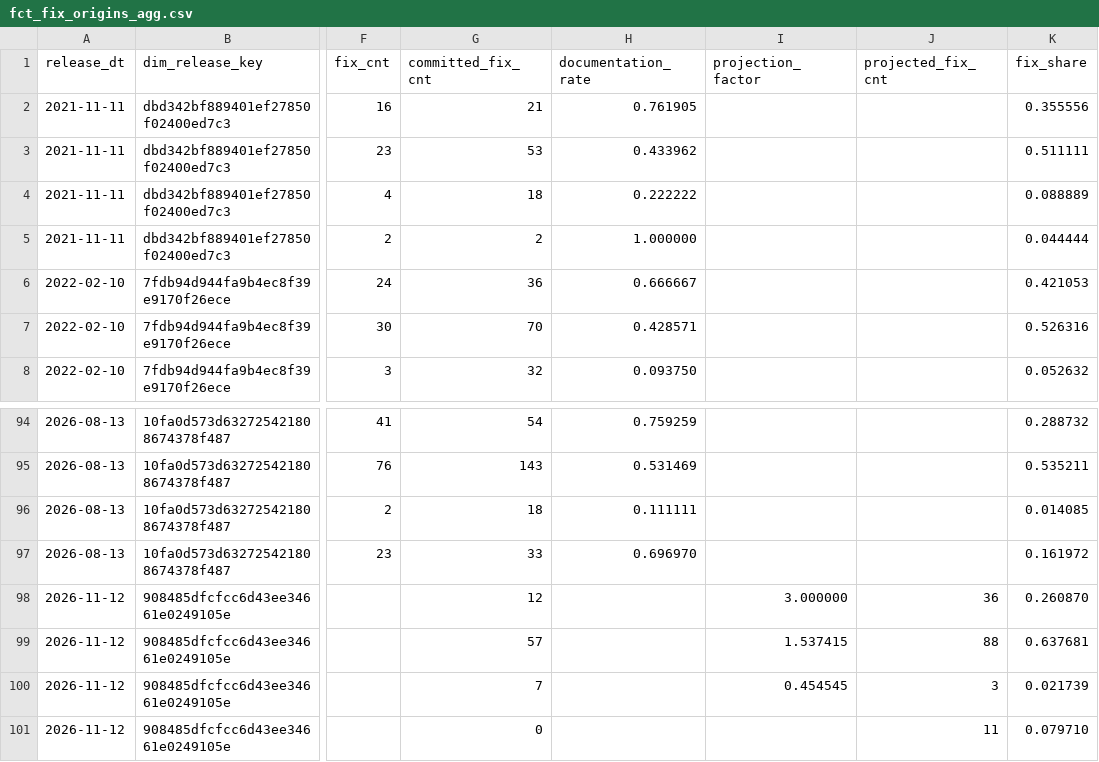
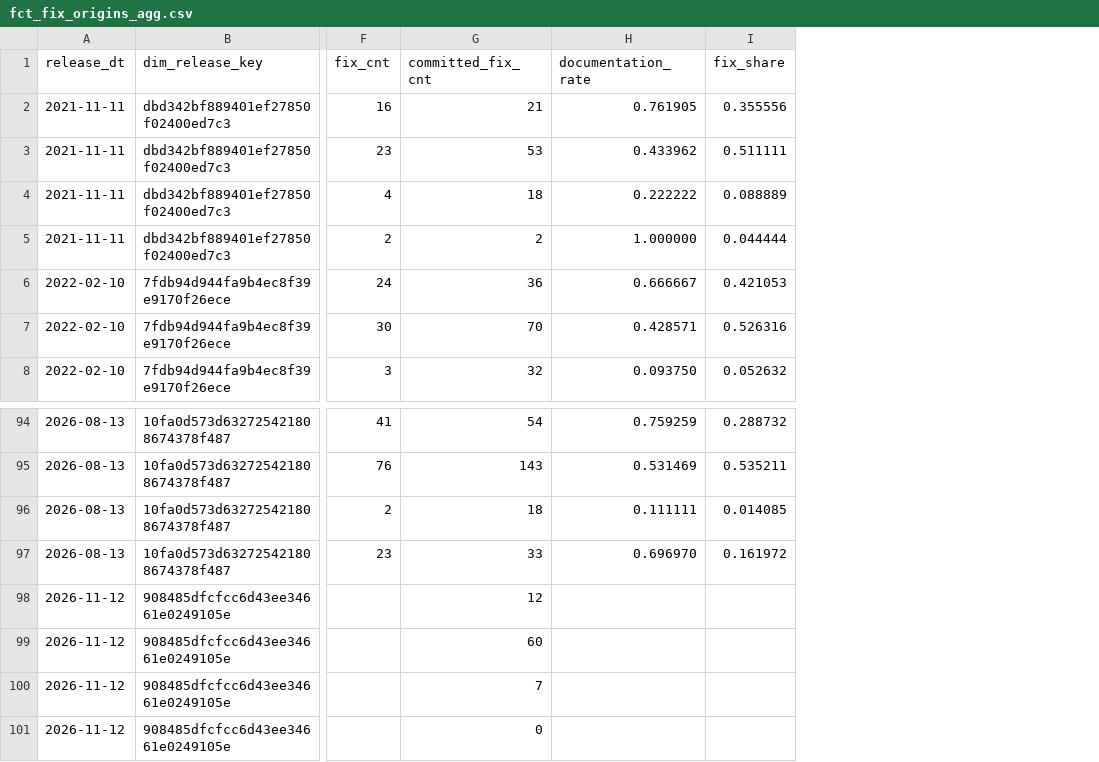
Before and after one commit to dorianinsights/postgres_bug_analysis, a CSV file: data/derived/fct_fix_origins_agg.csv, drawn as a sheet; only a part is shown, gaps mark what is left out; removed rows and columns are numbered as before the commit, all else as after; the diff names each change by its address in the sheet, - before the commit and + after, or states it on an @@ line.

```diff
--- a/data/derived/fct_fix_origins_agg.csv
+++ b/data/derived/fct_fix_origins_agg.csv
-column I (projection_factor), rows 98-100: 3.000000 | 1.537415 | 0.454545
-column J (projected_fix_cnt), rows 98-101: 36 | 88 | 3 | 11
-I98 (fix_share): 0.260870
+I98 (fix_share): (empty)
-G99 (committed_fix_cnt): 57
+G99 (committed_fix_cnt): 60
-I99 (fix_share): 0.637681
+I99 (fix_share): (empty)
-I100 (fix_share): 0.021739
+I100 (fix_share): (empty)
-I101 (fix_share): 0.079710
+I101 (fix_share): (empty)
```
Also changed, not shown: data/derived/dim_release.csv, 23 other files.
